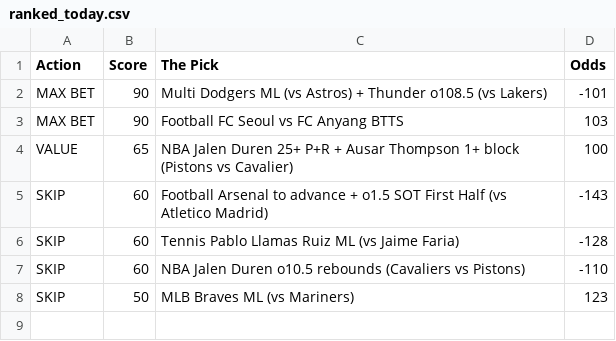
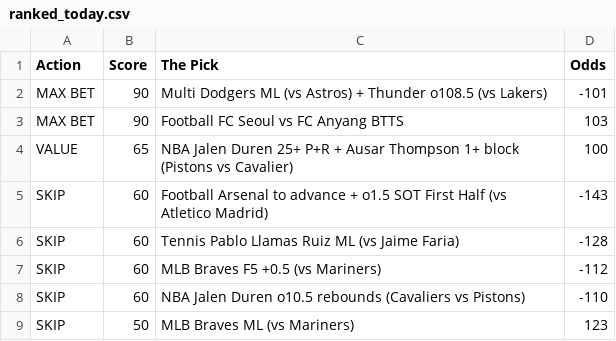
Before and after one commit to CameronBroussard6/Sports_Picks_Ranked, a CSV file: ranked_today.csv, drawn as a sheet; the diff names each change by its address in the sheet, - before the commit and + after, or states it on an @@ line.

```diff
--- a/ranked_today.csv
+++ b/ranked_today.csv
+row 7: SKIP | 60 | MLB Braves F5 +0.5 (vs Mariners) | -112
```
